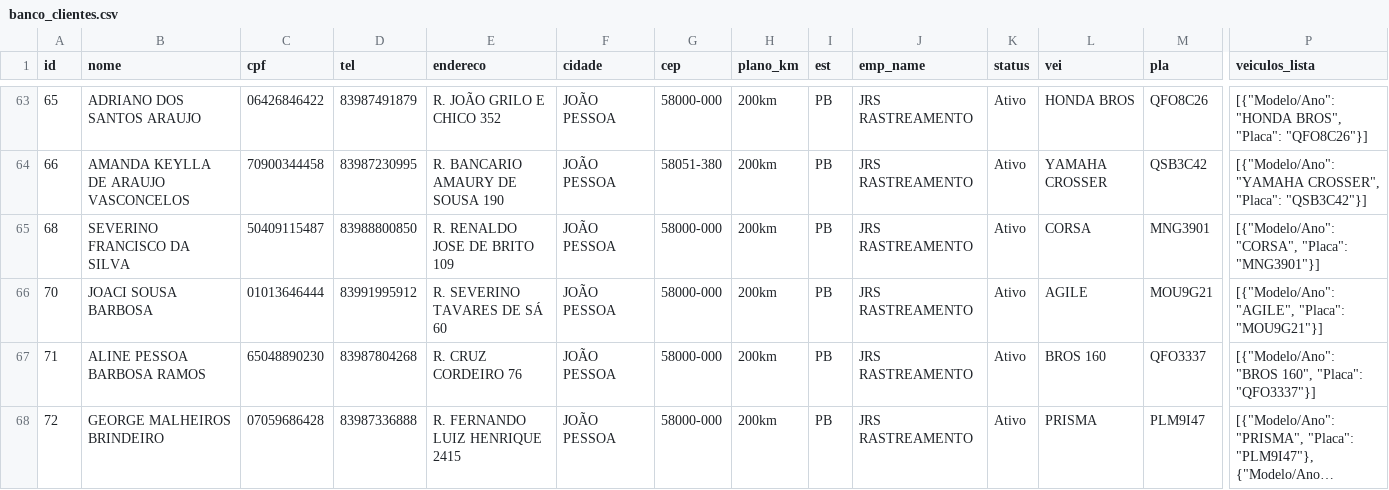
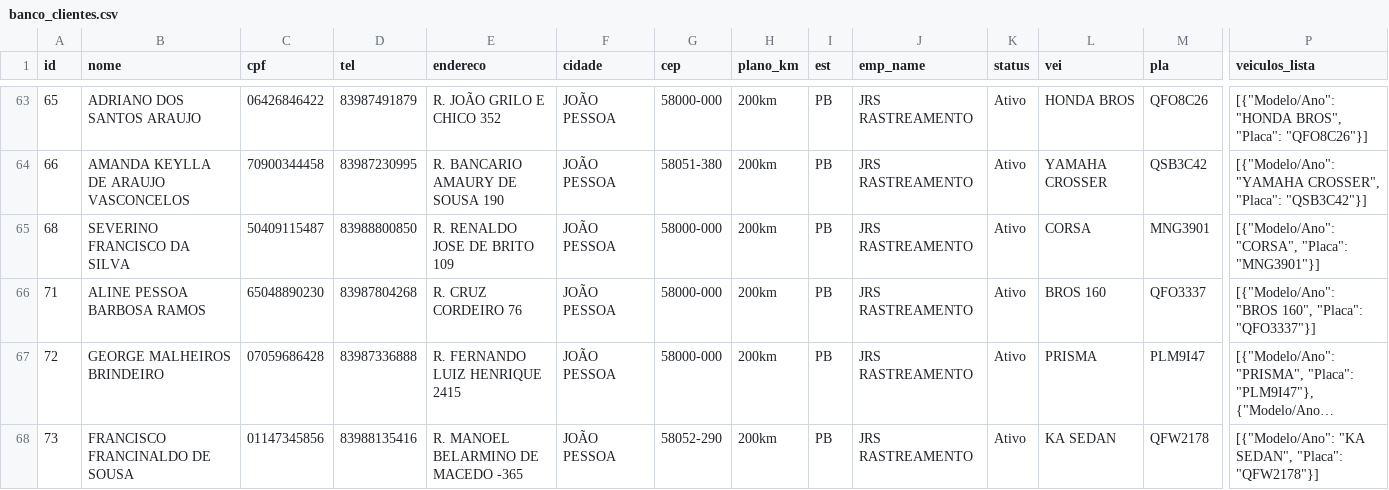
Before and after one commit to adrastreamentos/ad-central, a CSV file: AD_Assistencia/banco_clientes.csv, drawn as a sheet; only a part is shown, gaps mark what is left out; the shorter side is filled out with more unchanged rows; long unchanged cells end in …; rows hold the shown columns only; the diff names each change by its address in the sheet, - before the commit and + after, or states it on an @@ line.

Commit message:
🔥 Auto-salvamento: AD_Assistencia/banco_clientes.csv

```diff
--- a/AD_Assistencia/banco_clientes.csv
+++ b/AD_Assistencia/banco_clientes.csv
-row 66: 70 | JOACI SOUSA BARBOSA | 01013646444 | 83991995912 | R. SEVERINO TAVARES DE SÁ 60 | JOÃO PESSOA | 58000-000 | 200km | PB | JRS RASTREAMENTO | Ativo | AGILE | MOU9G21 | [{"Modelo/Ano": "AGILE", "Placa": "MOU9G21"}]
```
